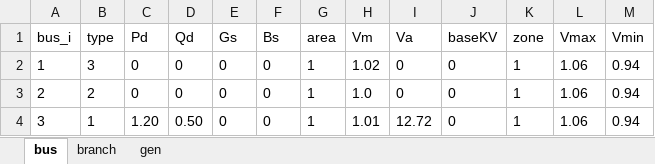
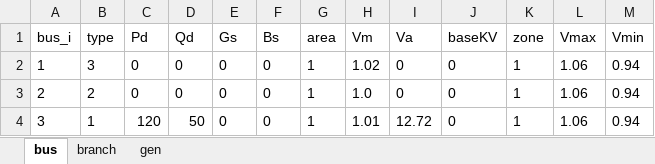
Before and after one commit to nabinhere/ECE792, an Excel workbook: project6/pslib/data/case3.xlsx, sheet bus, drawn as a sheet; values as stored, in another font and other column widths than the file's, no borders; the diff names each change by its address in the sheet, - before the commit and + after, or states it on an @@ line.

```diff
--- a/project6/pslib/data/case3.xlsx (sheet bus)
+++ b/project6/pslib/data/case3.xlsx (sheet bus)
-C4 (Pd): 1.20
+C4 (Pd): 120
-D4 (Qd): 0.50
+D4 (Qd): 50
```
Also changed, not shown: sheet gen, 6 other files.
